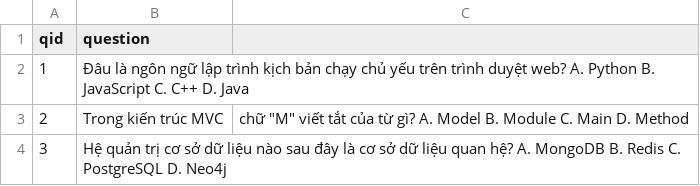
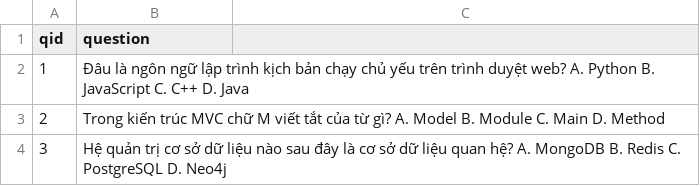
Before and after one commit to thao1123lls-code/HackAIthon_BangC, a CSV file: data/public_test.csv, drawn as a sheet; the diff names each change by its address in the sheet, - before the commit and + after, or states it on an @@ line.

```diff
--- a/data/public_test.csv
+++ b/data/public_test.csv
-B3 (question): …trúc MVC
+B3 (question): …trúc MVC chữ M viết tắt của từ gì? A. Model B. Module C. Main D. Method
-C3: chữ "M" viết tắt của từ gì? A. Model B. Module C. Main D. Method
+C3: (empty)
```
Also changed, not shown: 1 other file.
